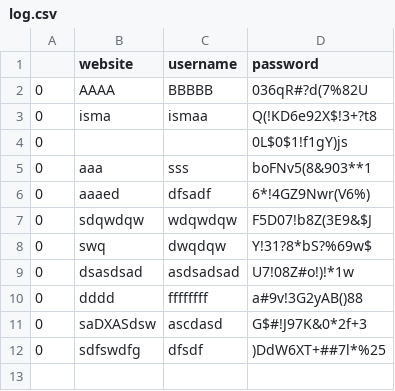
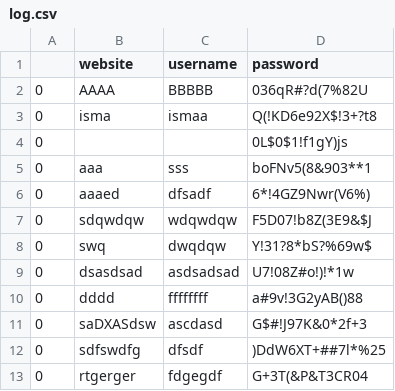
Before and after one commit to ismaelconejeros/100_days_of_python, a CSV file: Day 29/log.csv, drawn as a sheet; the diff names each change by its address in the sheet, - before the commit and + after, or states it on an @@ line.

```diff
--- a/Day 29/log.csv
+++ b/Day 29/log.csv
+row 13: 0 | rtgerger | fdgegdf | G+3T(&P&T3CR04
```
Also changed, not shown: 10 other files.
